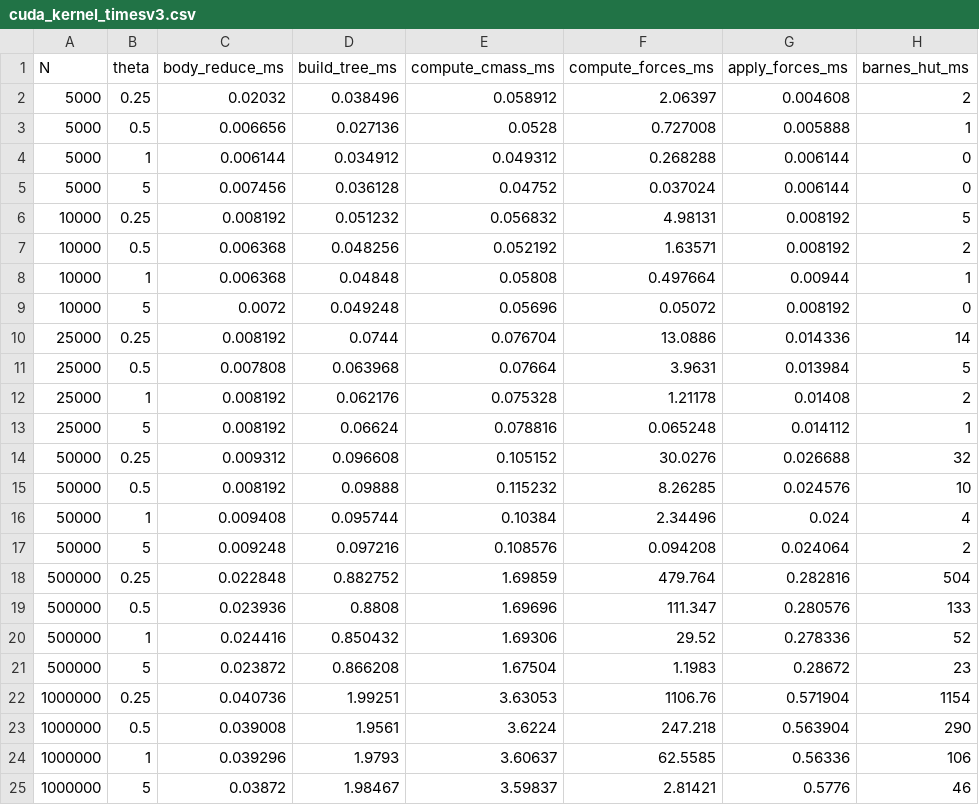
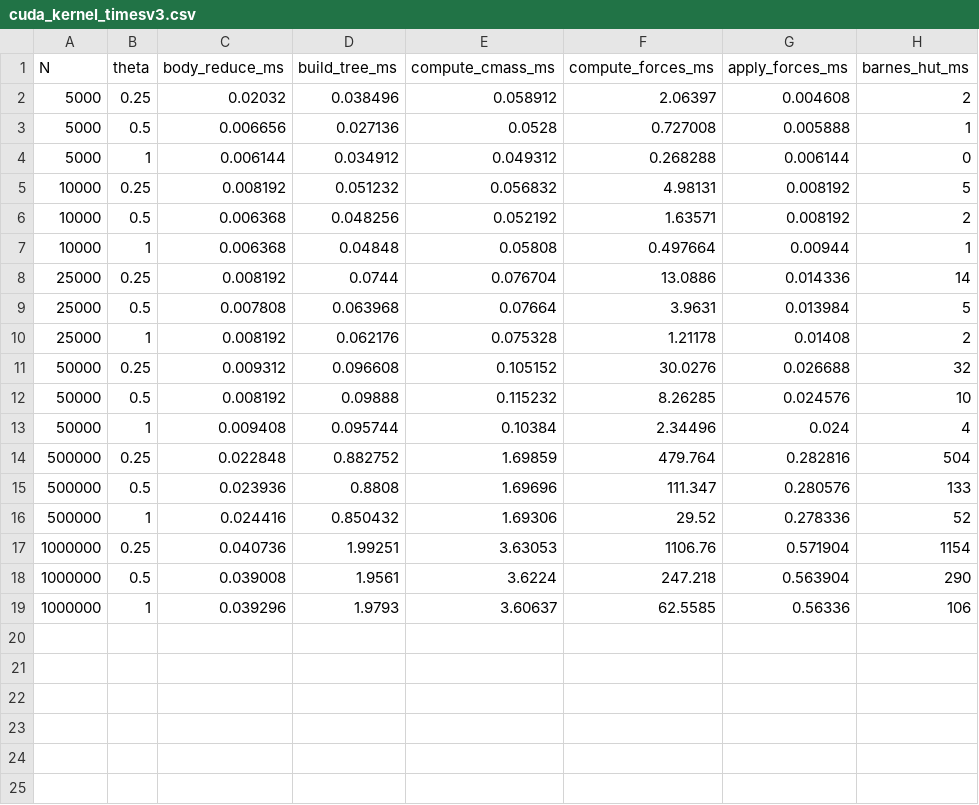
Before and after one commit to Andrew-Koulogeorge/barnes-hut, a CSV file: results/cuda_kernel_timesv3.csv, drawn as a sheet.

```diff
--- a/results/cuda_kernel_timesv3.csv
+++ b/results/cuda_kernel_timesv3.csv
@@ -4,3 +4,2 @@ N,theta,body_reduce_ms,build_tree_ms,compute_cmass_ms,compute_forces_ms,apply_fo
 5000,1,0.006144,0.034912,0.049312,0.268288,0.006144,0
-5000,5,0.007456,0.036128,0.04752,0.037024,0.006144,0
 10000,0.25,0.008192,0.051232,0.056832,4.98131,0.008192,5
@@ -8,3 +7,2 @@ N,theta,body_reduce_ms,build_tree_ms,compute_cmass_ms,compute_forces_ms,apply_fo
 10000,1,0.006368,0.04848,0.05808,0.497664,0.00944,1
-10000,5,0.0072,0.049248,0.05696,0.05072,0.008192,0
 25000,0.25,0.008192,0.0744,0.076704,13.0886,0.014336,14
@@ -12,3 +10,2 @@ N,theta,body_reduce_ms,build_tree_ms,compute_cmass_ms,compute_forces_ms,apply_fo
 25000,1,0.008192,0.062176,0.075328,1.21178,0.01408,2
-25000,5,0.008192,0.06624,0.078816,0.065248,0.014112,1
 50000,0.25,0.009312,0.096608,0.105152,30.0276,0.026688,32
@@ -16,3 +13,2 @@ N,theta,body_reduce_ms,build_tree_ms,compute_cmass_ms,compute_forces_ms,apply_fo
 50000,1,0.009408,0.095744,0.10384,2.34496,0.024,4
-50000,5,0.009248,0.097216,0.108576,0.094208,0.024064,2
 500000,0.25,0.022848,0.882752,1.69859,479.764,0.282816,504
@@ -20,3 +16,2 @@ N,theta,body_reduce_ms,build_tree_ms,compute_cmass_ms,compute_forces_ms,apply_fo
 500000,1,0.024416,0.850432,1.69306,29.52,0.278336,52
-500000,5,0.023872,0.866208,1.67504,1.1983,0.28672,23
 1000000,0.25,0.040736,1.99251,3.63053,1106.76,0.571904,1154
@@ -24,2 +19 @@ N,theta,body_reduce_ms,build_tree_ms,compute_cmass_ms,compute_forces_ms,apply_fo
 1000000,1,0.039296,1.9793,3.60637,62.5585,0.56336,106
-1000000,5,0.03872,1.98467,3.59837,2.81421,0.5776,46
```
Also changed, not shown: results/cuda_benchmark_resultsv3.csv, results/cuda_benchmark_resultsv3_big.csv, 7 other files.
